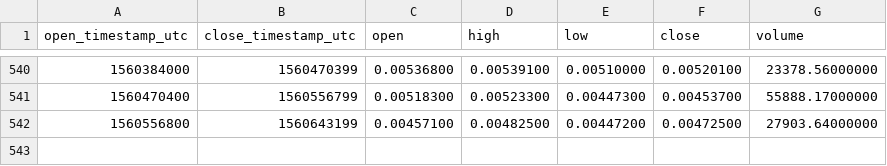
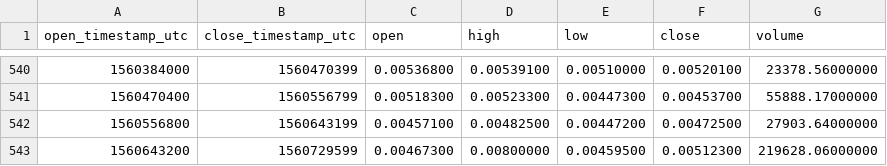
Before and after one commit to cryptobigbro/binance-NEBLETH, a CSV file: binance-NEBLETH-1d.csv, drawn as a sheet; only a part is shown, gaps mark what is left out.

```diff
--- a/binance-NEBLETH-1d.csv
+++ b/binance-NEBLETH-1d.csv
@@ -542 +542,2 @@ open_timestamp_utc,close_timestamp_utc,open,high,low,close,volume
 1560556800,1560643199,0.00457100,0.00482500,0.00447200,0.00472500,27903.64000000
+1560643200,1560729599,0.00467300,0.00800000,0.00459500,0.00512300,219628.06000000
```
Also changed, not shown: binance-NEBLETH-1h.csv.
